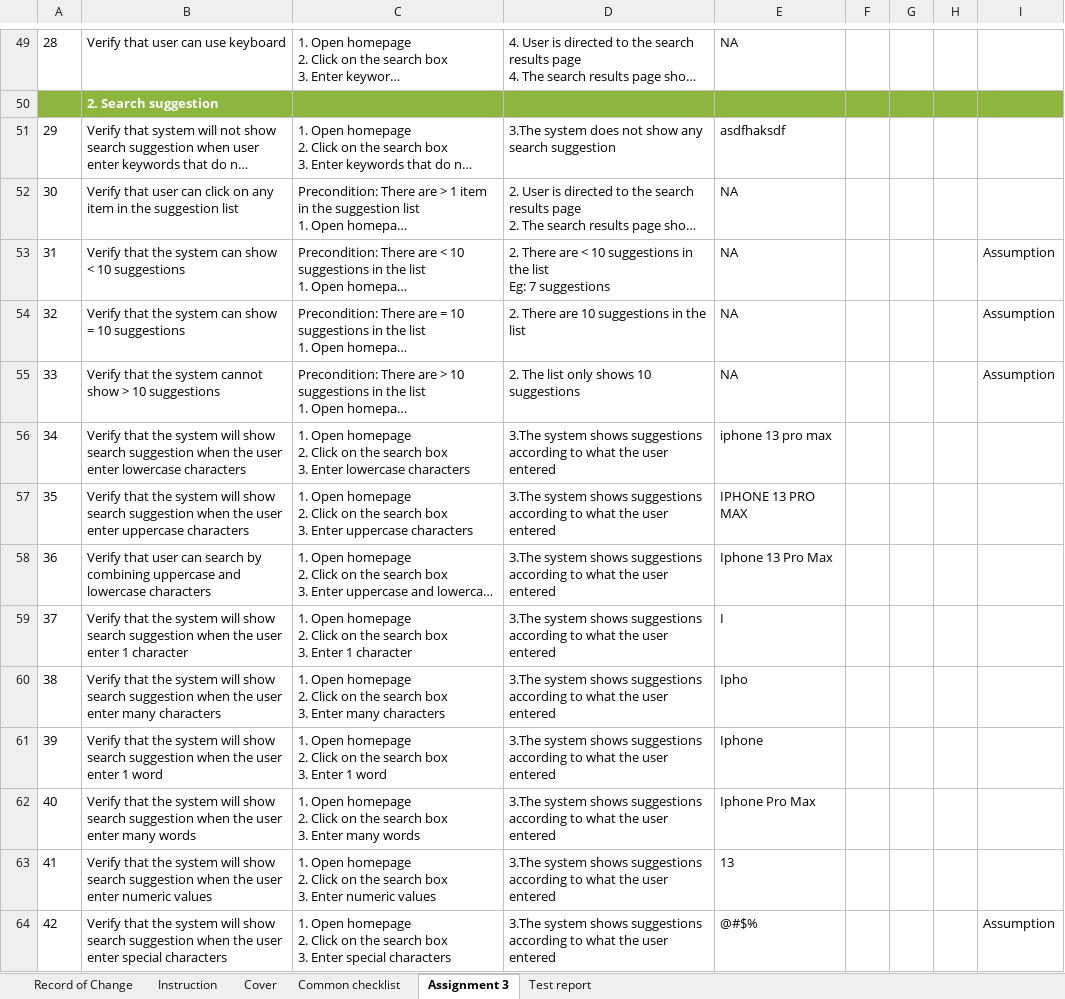
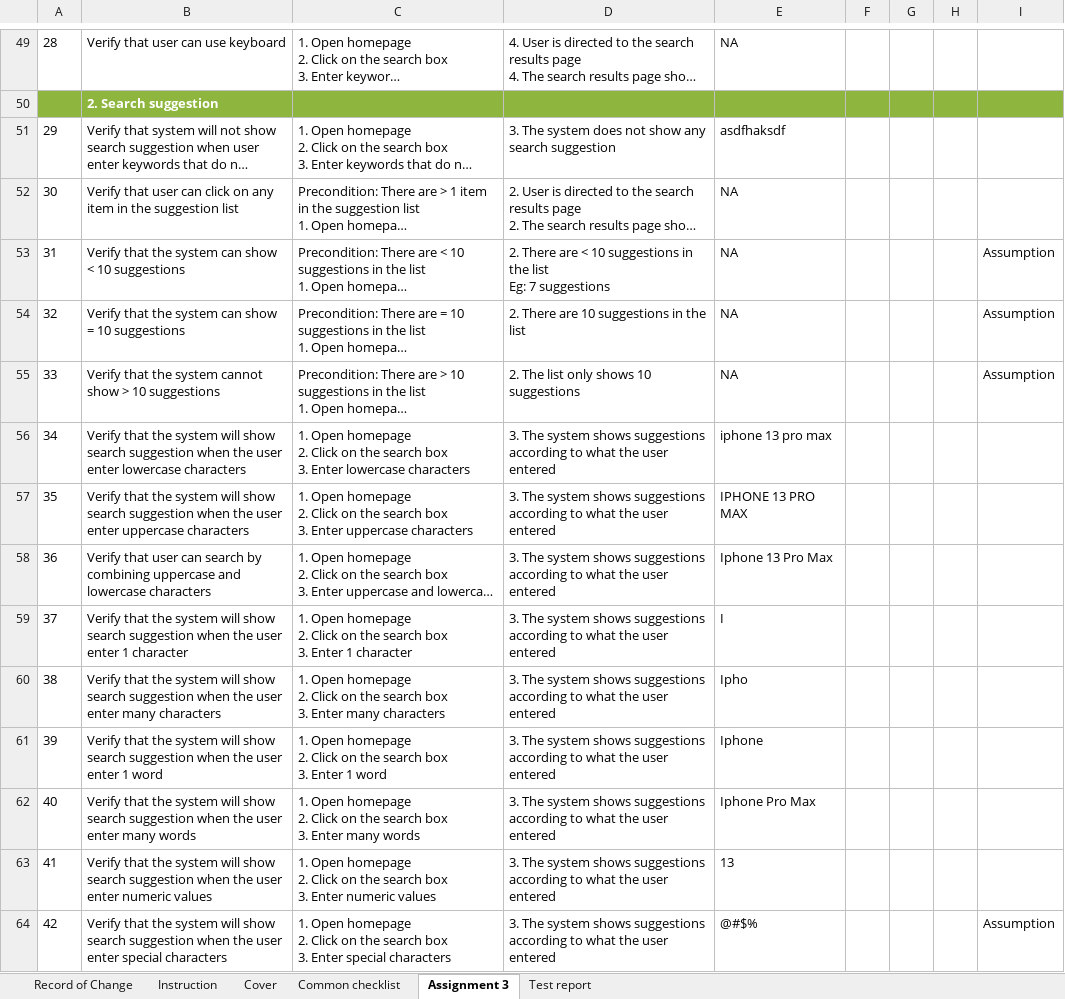
Before and after one commit to AsterNguyen/Nguyen-Thu-Anh-Homework, an Excel workbook: Assignment 3/Assignment 3 _ Test Case _ Nguyen Thu Anh _ Final.xlsx, sheet Assignment 3, drawn as a sheet; only a part is shown, gaps mark what is left out; long unchanged cells end in …; values as stored, in another font and other column widths than the file's, no borders; the diff covers the shown part only; the diff names each change by its address in the sheet, - before the commit and + after, or states it on an @@ line.

Commit message:
Add files via upload

```diff
--- a/Assignment 3/Assignment 3 _ Test Case _ Nguyen Thu Anh _ Final.xlsx (sheet Assignment 3)
+++ b/Assignment 3/Assignment 3 _ Test Case _ Nguyen Thu Anh _ Final.xlsx (sheet Assignment 3)
-D51: 3.The system does…
+D51: 3. The system does…
-D56:D64: 3.The system shows…
+D56:D64: 3. The system shows…
```
Also changed, not shown: 10 edited cells elsewhere in this sheet.
